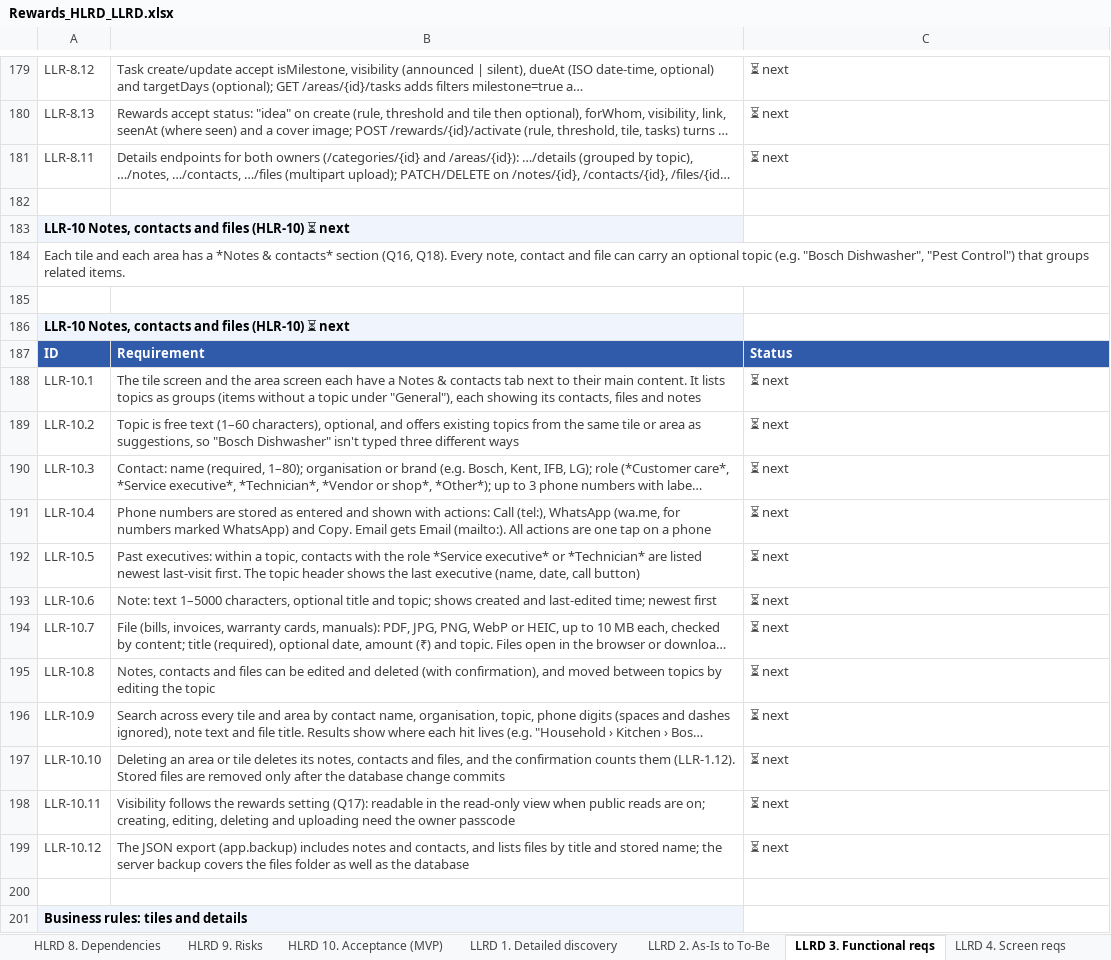
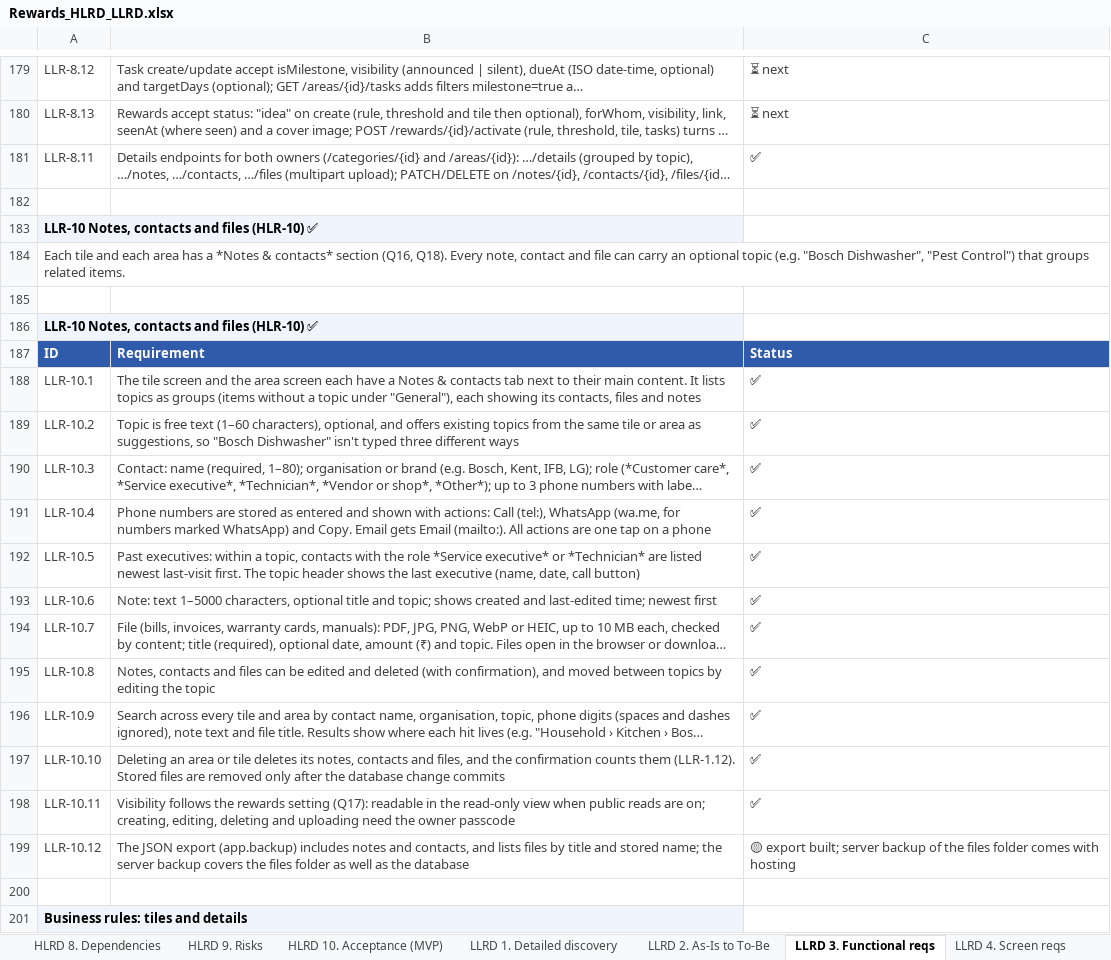
Before and after one commit to mansisce/life-experiences-webpage, an Excel workbook: docs/rewards/Rewards_HLRD_LLRD.xlsx, sheet LLRD 3. Functional reqs, drawn as a sheet; only a part is shown, gaps mark what is left out; long unchanged cells end in …; values as stored, in another font and other column widths than the file's, no borders; the diff names each change by its address in the sheet, - before the commit and + after, or states it on an @@ line.

```diff
--- a/docs/rewards/Rewards_HLRD_LLRD.xlsx (sheet LLRD 3. Functional reqs)
+++ b/docs/rewards/Rewards_HLRD_LLRD.xlsx (sheet LLRD 3. Functional reqs)
-C181: ⏳ next
+C181: ✅
-A183: …files (HLR-10) ⏳ next
+A183: …files (HLR-10) ✅
-A186: …files (HLR-10) ⏳ next
+A186: …files (HLR-10) ✅
-C188:C198: ⏳ next
+C188:C198: ✅
-C199: ⏳ next
+C199: 🟡 export built; server backup of the files folder comes with hosting
```
Also changed, not shown: sheet Traceability, sheet Requirements Register, sheet LLRD 4. Screen reqs, sheet LLRD 5. User-facing messages, sheet LLRD 7. Traceability matrix, sheet HLRD 6. High-level reqs, 1 more sheet, 25 other files.
